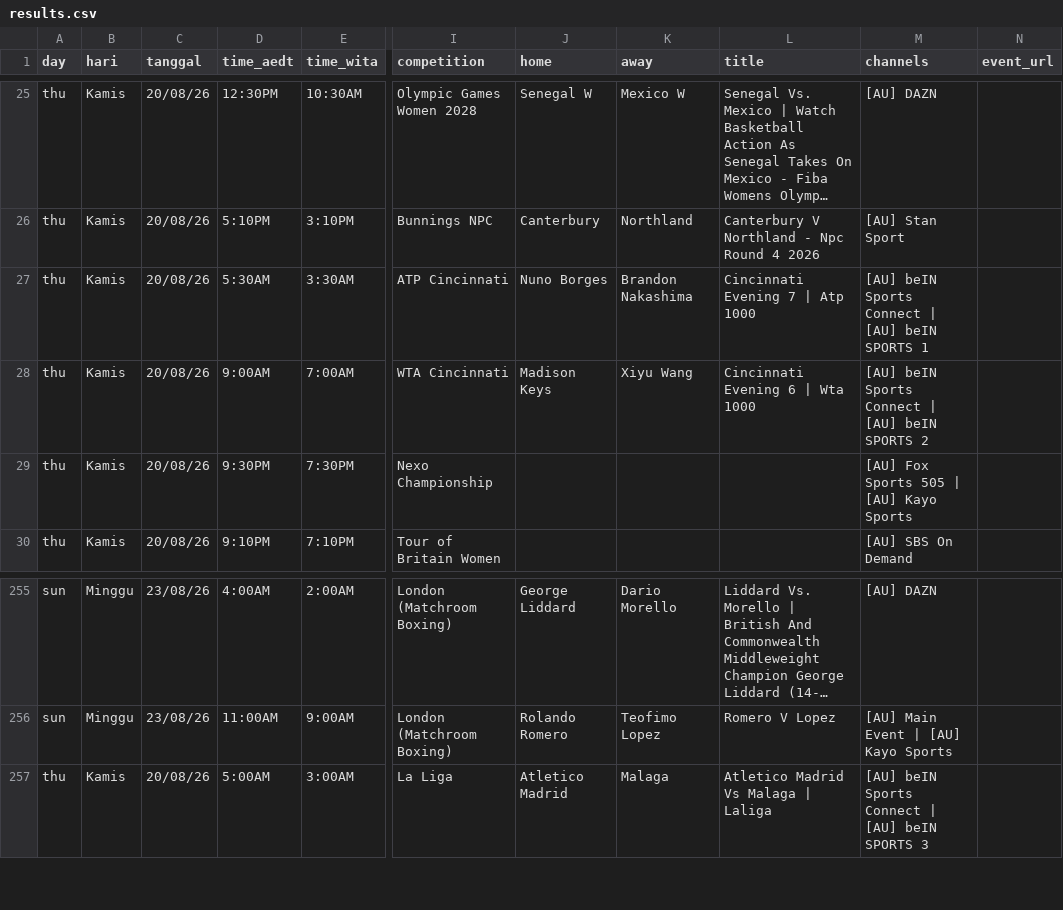
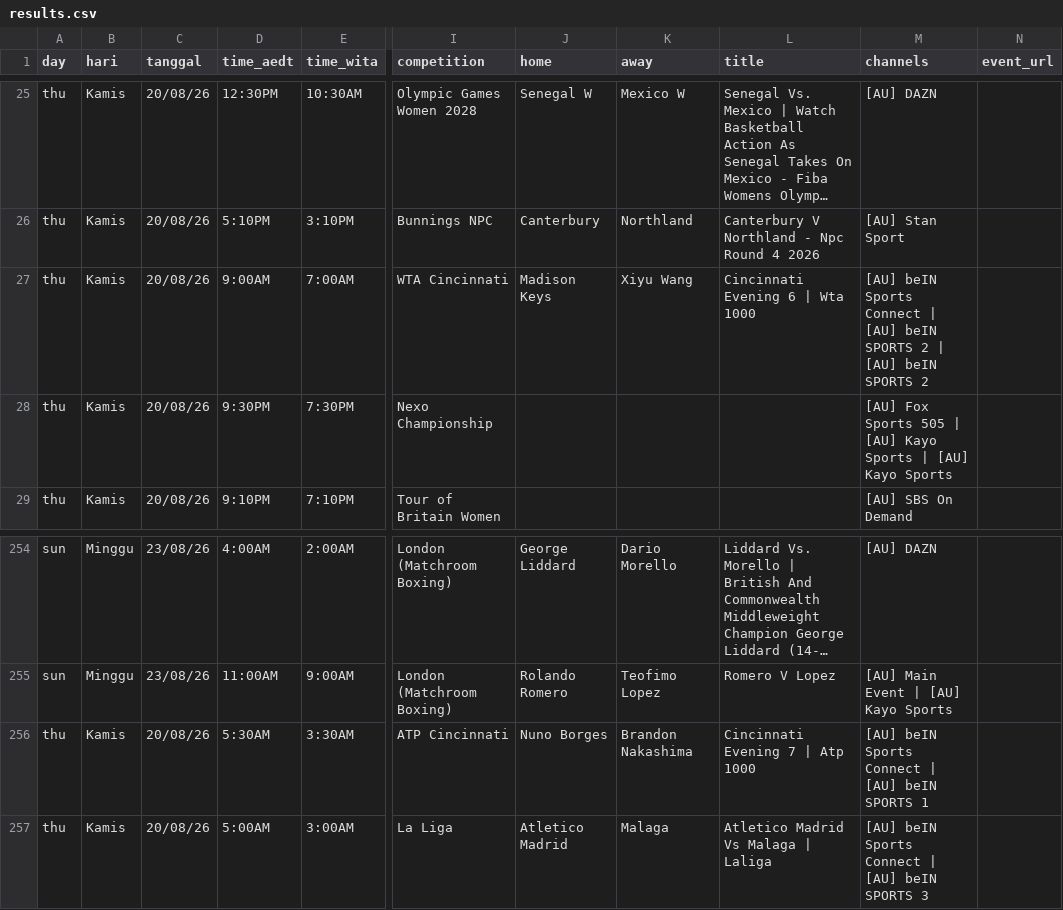
Before and after one commit to indra-boop/ausport-scraper, a CSV file: results.csv, drawn as a sheet; only a part is shown, gaps mark what is left out; long unchanged cells end in …; addresses are those after the commit; the diff names each change by its address in the sheet, - before the commit and + after, or states it on an @@ line.

```diff
--- a/results.csv
+++ b/results.csv
-M27 (channels): …SPORTS 2
+M27 (channels): …SPORTS 2 | [AU] beIN SPORTS 2
-M28 (channels): …Kayo Sports
+M28 (channels): …Kayo Sports | [AU] Kayo Sports
@@ row 27 moved to row 256: thu @@
```
Also changed, not shown: 1 other file.
